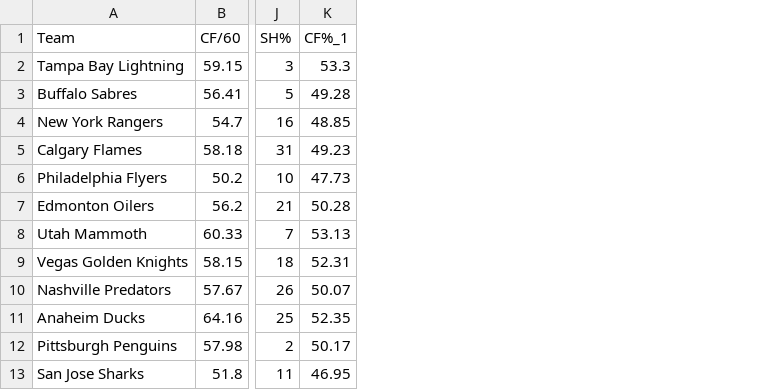
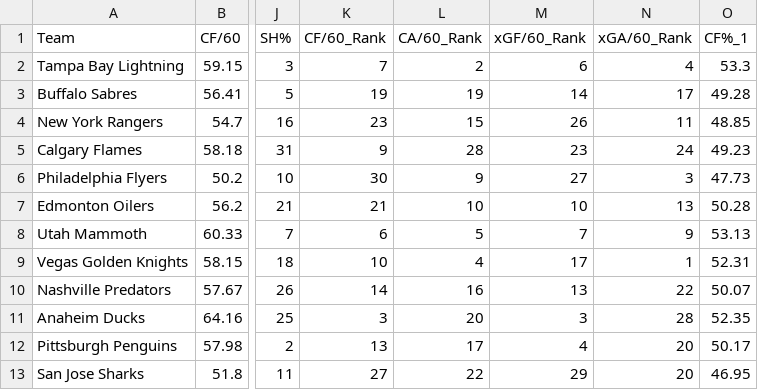
Before and after one commit to ccstevie/nhl-slate, a CSV file: public/result.csv, drawn as a sheet; only a part is shown, gaps mark what is left out; the diff names each change by its address in the sheet, - before the commit and + after, or states it on an @@ line.

```diff
--- a/public/result.csv
+++ b/public/result.csv
+column K (CF/60_Rank), rows 2-13: 7 | 19 | 23 | 9 | 30 | 21 | 6 | 10 | 14 | 3 | 13 | 27
+column L (CA/60_Rank), rows 2-13: 2 | 19 | 15 | 28 | 9 | 10 | 5 | 4 | 16 | 20 | 17 | 22
+column M (xGF/60_Rank), rows 2-13: 6 | 14 | 26 | 23 | 27 | 10 | 7 | 17 | 13 | 3 | 4 | 29
+column N (xGA/60_Rank), rows 2-13: 4 | 17 | 11 | 24 | 3 | 13 | 9 | 1 | 22 | 28 | 20 | 20
```
Also changed, not shown: 4 other files.
